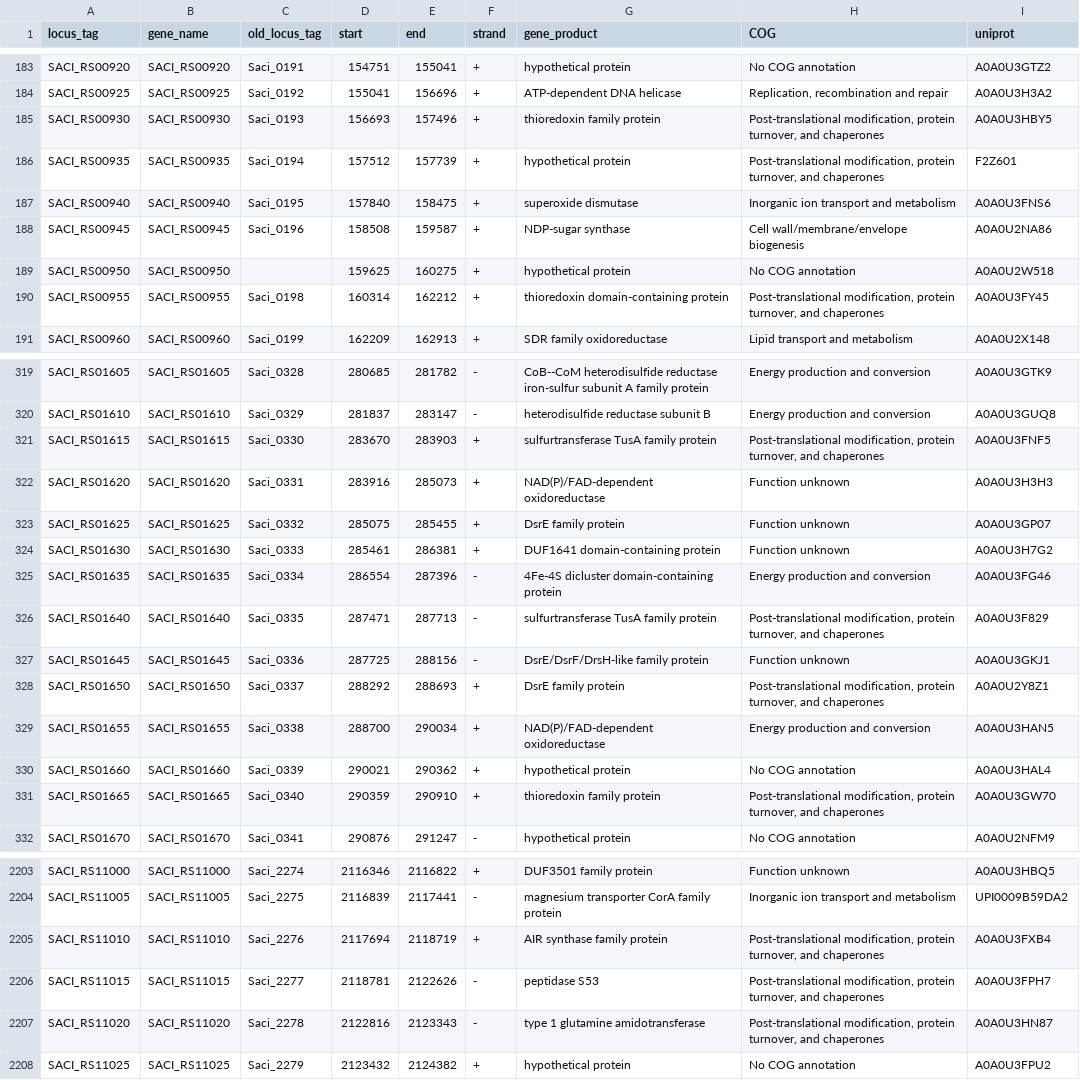
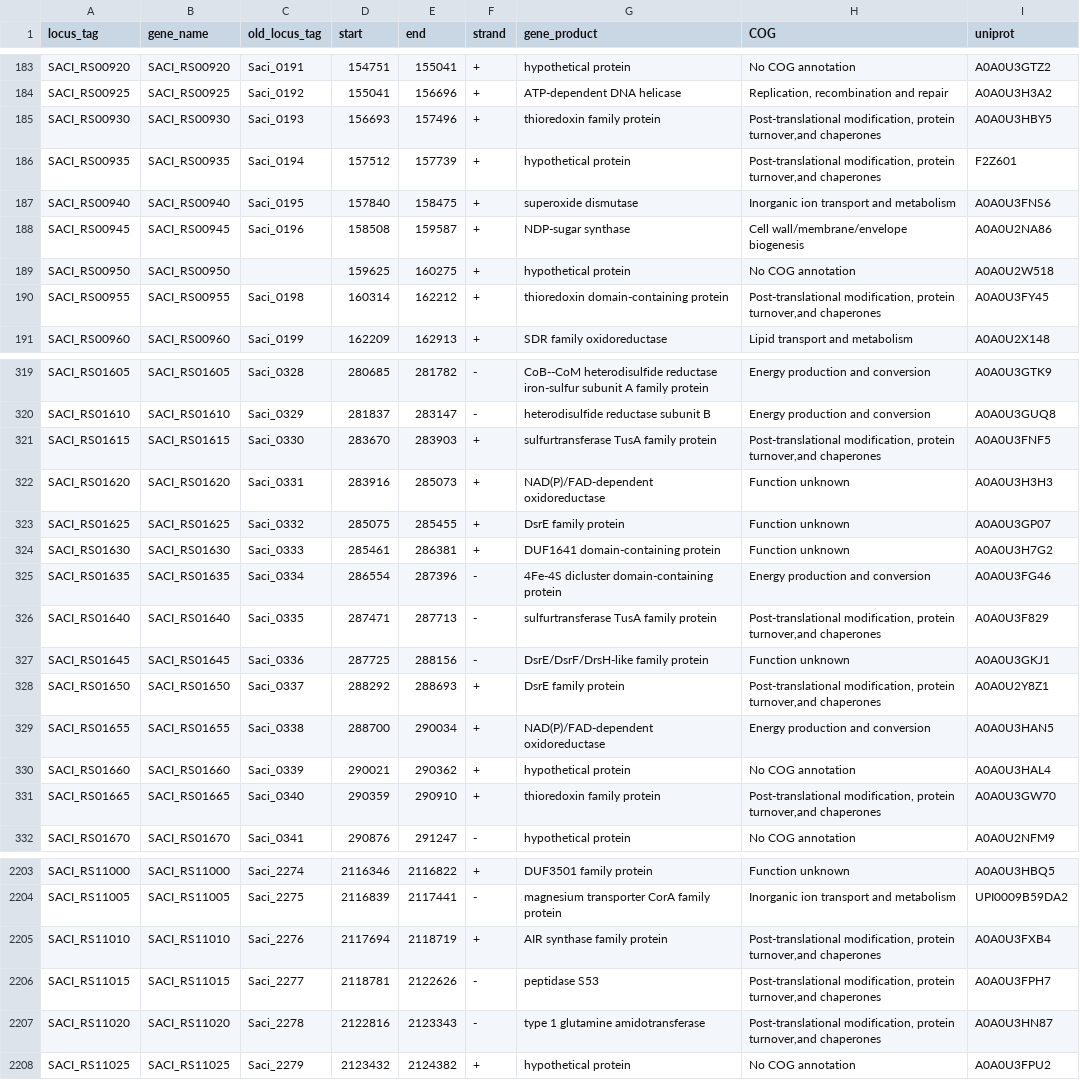
Before and after one commit to SBRG/pymodulon, a CSV file: example_data/modulome_example/data/gene_info.csv, drawn as a sheet; only a part is shown, gaps mark what is left out; the diff covers the shown part only.

```diff
--- a/example_data/modulome_example/data/gene_info.csv
+++ b/example_data/modulome_example/data/gene_info.csv
@@ -184,4 +184,4 @@ SACI_RS00920,SACI_RS00920,Saci_0191,154751,155041,+,hypothetical protein,No COG
 SACI_RS00925,SACI_RS00925,Saci_0192,155041,156696,+,ATP-dependent DNA helicase,"Replication, recombination and repair",A0A0U3H3A2
-SACI_RS00930,SACI_RS00930,Saci_0193,156693,157496,+,thioredoxin family protein,"Post-translational modification, protein turnover, and chaperones",A0A0U3HBY5
-SACI_RS00935,SACI_RS00935,Saci_0194,157512,157739,+,hypothetical protein,"Post-translational modification, protein turnover, and chaperones",F2Z601
+SACI_RS00930,SACI_RS00930,Saci_0193,156693,157496,+,thioredoxin family protein,"Post-translational modification, protein turnover,and chaperones",A0A0U3HBY5
+SACI_RS00935,SACI_RS00935,Saci_0194,157512,157739,+,hypothetical protein,"Post-translational modification, protein turnover,and chaperones",F2Z601
 SACI_RS00940,SACI_RS00940,Saci_0195,157840,158475,+,superoxide dismutase,Inorganic ion transport and metabolism,A0A0U3FNS6
@@ -189,3 +189,3 @@ SACI_RS00945,SACI_RS00945,Saci_0196,158508,159587,+,NDP-sugar synthase,Cell wall
 SACI_RS00950,SACI_RS00950,,159625,160275,+,hypothetical protein,No COG annotation,A0A0U2W518
-SACI_RS00955,SACI_RS00955,Saci_0198,160314,162212,+,thioredoxin domain-containing protein,"Post-translational modification, protein turnover, and chaperones",A0A0U3FY45
+SACI_RS00955,SACI_RS00955,Saci_0198,160314,162212,+,thioredoxin domain-containing protein,"Post-translational modification, protein turnover,and chaperones",A0A0U3FY45
 SACI_RS00960,SACI_RS00960,Saci_0199,162209,162913,+,SDR family oxidoreductase,Lipid transport and metabolism,A0A0U2X148
@@ -320,3 +320,3 @@ SACI_RS01605,SACI_RS01605,Saci_0328,280685,281782,-,CoB--CoM heterodisulfide red
 SACI_RS01610,SACI_RS01610,Saci_0329,281837,283147,-,heterodisulfide reductase subunit B,Energy production and conversion,A0A0U3GUQ8
-SACI_RS01615,SACI_RS01615,Saci_0330,283670,283903,+,sulfurtransferase TusA family protein,"Post-translational modification, protein turnover, and chaperones",A0A0U3FNF5
+SACI_RS01615,SACI_RS01615,Saci_0330,283670,283903,+,sulfurtransferase TusA family protein,"Post-translational modification, protein turnover,and chaperones",A0A0U3FNF5
 SACI_RS01620,SACI_RS01620,Saci_0331,283916,285073,+,NAD(P)/FAD-dependent oxidoreductase,Function unknown,A0A0U3H3H3
@@ -325,8 +325,8 @@ SACI_RS01630,SACI_RS01630,Saci_0333,285461,286381,+,DUF1641 domain-containing pr
 SACI_RS01635,SACI_RS01635,Saci_0334,286554,287396,-,4Fe-4S dicluster domain-containing protein,Energy production and conversion,A0A0U3FG46
-SACI_RS01640,SACI_RS01640,Saci_0335,287471,287713,-,sulfurtransferase TusA family protein,"Post-translational modification, protein turnover, and chaperones",A0A0U3F829
+SACI_RS01640,SACI_RS01640,Saci_0335,287471,287713,-,sulfurtransferase TusA family protein,"Post-translational modification, protein turnover,and chaperones",A0A0U3F829
 SACI_RS01645,SACI_RS01645,Saci_0336,287725,288156,-,DsrE/DsrF/DrsH-like family protein,Function unknown,A0A0U3GKJ1
-SACI_RS01650,SACI_RS01650,Saci_0337,288292,288693,+,DsrE family protein,"Post-translational modification, protein turnover, and chaperones",A0A0U2Y8Z1
+SACI_RS01650,SACI_RS01650,Saci_0337,288292,288693,+,DsrE family protein,"Post-translational modification, protein turnover,and chaperones",A0A0U2Y8Z1
 SACI_RS01655,SACI_RS01655,Saci_0338,288700,290034,+,NAD(P)/FAD-dependent oxidoreductase,Energy production and conversion,A0A0U3HAN5
 SACI_RS01660,SACI_RS01660,Saci_0339,290021,290362,+,hypothetical protein,No COG annotation,A0A0U3HAL4
-SACI_RS01665,SACI_RS01665,Saci_0340,290359,290910,+,thioredoxin family protein,"Post-translational modification, protein turnover, and chaperones",A0A0U3GW70
+SACI_RS01665,SACI_RS01665,Saci_0340,290359,290910,+,thioredoxin family protein,"Post-translational modification, protein turnover,and chaperones",A0A0U3GW70
 SACI_RS01670,SACI_RS01670,Saci_0341,290876,291247,-,hypothetical protein,No COG annotation,A0A0U2NFM9
@@ -2204,5 +2204,5 @@ SACI_RS11000,SACI_RS11000,Saci_2274,2116346,2116822,+,DUF3501 family protein,Fun
 SACI_RS11005,SACI_RS11005,Saci_2275,2116839,2117441,-,magnesium transporter CorA family protein,Inorganic ion transport and metabolism,UPI0009B59DA2
-SACI_RS11010,SACI_RS11010,Saci_2276,2117694,2118719,+,AIR synthase family protein,"Post-translational modification, protein turnover, and chaperones",A0A0U3FXB4
-SACI_RS11015,SACI_RS11015,Saci_2277,2118781,2122626,-,peptidase S53,"Post-translational modification, protein turnover, and chaperones",A0A0U3FPH7
-SACI_RS11020,SACI_RS11020,Saci_2278,2122816,2123343,-,type 1 glutamine amidotransferase,"Post-translational modification, protein turnover, and chaperones",A0A0U3HN87
+SACI_RS11010,SACI_RS11010,Saci_2276,2117694,2118719,+,AIR synthase family protein,"Post-translational modification, protein turnover,and chaperones",A0A0U3FXB4
+SACI_RS11015,SACI_RS11015,Saci_2277,2118781,2122626,-,peptidase S53,"Post-translational modification, protein turnover,and chaperones",A0A0U3FPH7
+SACI_RS11020,SACI_RS11020,Saci_2278,2122816,2123343,-,type 1 glutamine amidotransferase,"Post-translational modification, protein turnover,and chaperones",A0A0U3HN87
 SACI_RS11025,SACI_RS11025,Saci_2279,2123432,2124382,+,hypothetical protein,No COG annotation,A0A0U3FPU2
```
Also changed, not shown: 54 edited cells elsewhere in this file, example_data/modulome_example/data/GO_enrichments.csv, example_data/modulome_example/data/iModulon_table.csv, 11 other files.
